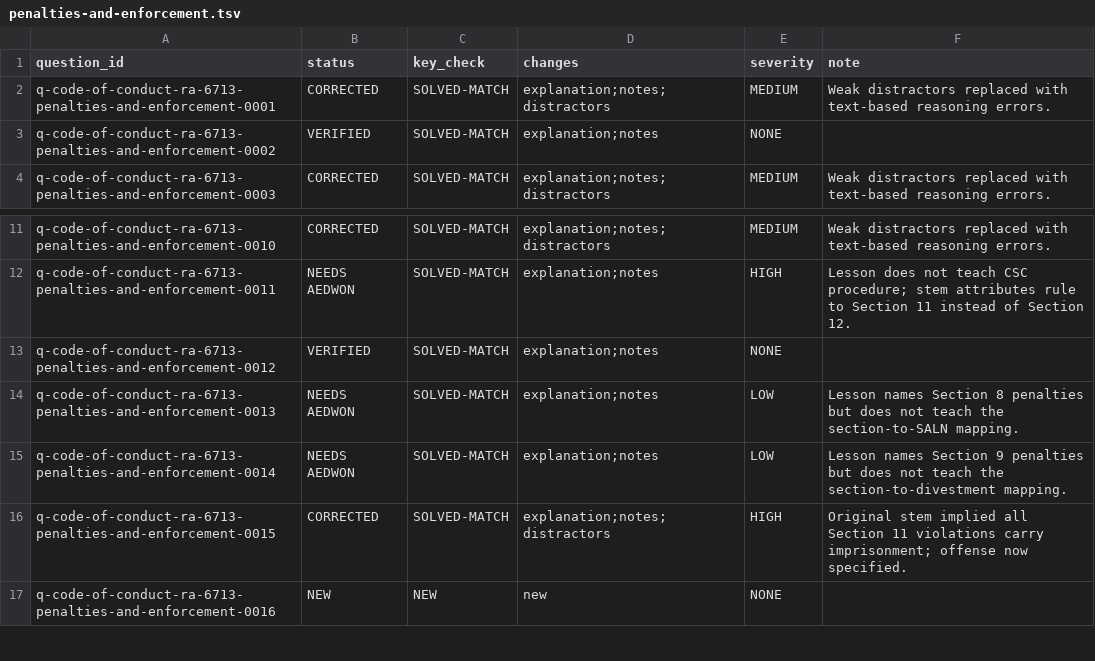
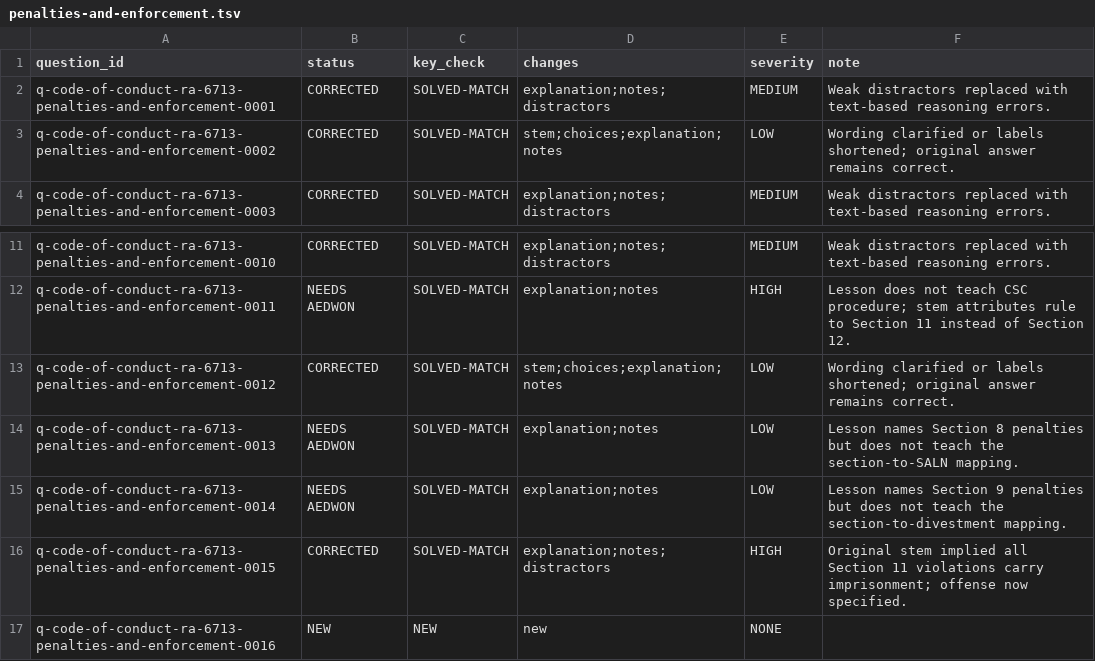
Before and after one commit to Aedwon/Pantas, a TSV file: docs/content/audit/question-qa-r2/general-information/code-of-conduct-ra-6713/penalties-and-enforcement.tsv, drawn as a sheet; only a part is shown, gaps mark what is left out.

Commit message:
content: preserve original difficulty and ramp new penalties-and-enforcement questions

```diff
--- a/docs/content/audit/question-qa-r2/general-information/code-of-conduct-ra-6713/penalties-and-enforcement.tsv
+++ b/docs/content/audit/question-qa-r2/general-information/code-of-conduct-ra-6713/penalties-and-enforcement.tsv
@@ -2,3 +2,3 @@ question_id	status	key_check	changes	severity	note
 q-code-of-conduct-ra-6713-penalties-and-enforcement-0001	CORRECTED	SOLVED-MATCH	explanation;notes;distractors	MEDIUM	Weak distractors replaced with text-based reasoning errors.
-q-code-of-conduct-ra-6713-penalties-and-enforcement-0002	VERIFIED	SOLVED-MATCH	explanation;notes	NONE	
+q-code-of-conduct-ra-6713-penalties-and-enforcement-0002	CORRECTED	SOLVED-MATCH	stem;choices;explanation;notes	LOW	Wording clarified or labels shortened; original answer remains correct.
 q-code-of-conduct-ra-6713-penalties-and-enforcement-0003	CORRECTED	SOLVED-MATCH	explanation;notes;distractors	MEDIUM	Weak distractors replaced with text-based reasoning errors.
@@ -12,3 +12,3 @@ q-code-of-conduct-ra-6713-penalties-and-enforcement-0010	CORRECTED	SOLVED-MATCH
 q-code-of-conduct-ra-6713-penalties-and-enforcement-0011	NEEDS AEDWON	SOLVED-MATCH	explanation;notes	HIGH	Lesson does not teach CSC procedure; stem attributes rule to Section 11 instead of Section 12.
-q-code-of-conduct-ra-6713-penalties-and-enforcement-0012	VERIFIED	SOLVED-MATCH	explanation;notes	NONE	
+q-code-of-conduct-ra-6713-penalties-and-enforcement-0012	CORRECTED	SOLVED-MATCH	stem;choices;explanation;notes	LOW	Wording clarified or labels shortened; original answer remains correct.
 q-code-of-conduct-ra-6713-penalties-and-enforcement-0013	NEEDS AEDWON	SOLVED-MATCH	explanation;notes	LOW	Lesson names Section 8 penalties but does not teach the section-to-SALN mapping.
```
Also changed, not shown: 1 other file.
